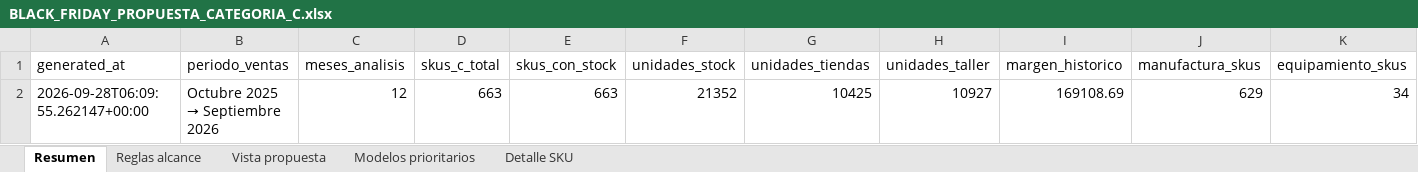
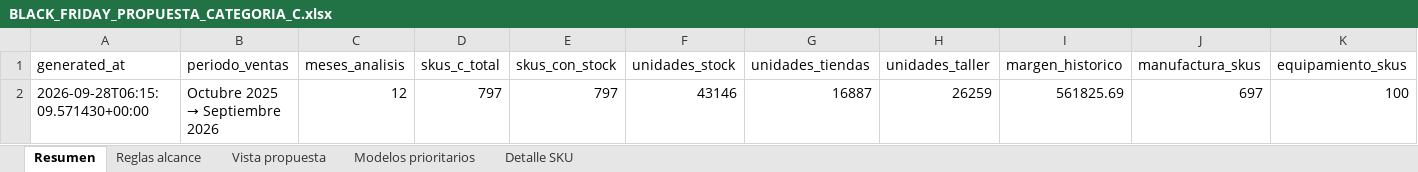
Before and after one commit to scm-svg/Data-Analyst, an Excel workbook: black-friday-categoria-c/BLACK_FRIDAY_PROPUESTA_CATEGORIA_C.xlsx, sheet Resumen, drawn as a sheet; only a part is shown; values as stored, in another font and other column widths than the file's, no borders; removed rows and columns are numbered as before the commit, all else as after; rows hold the shown columns only; the diff names each change by its address in the sheet, - before the commit and + after, or states it on an @@ line.

```diff
--- a/black-friday-categoria-c/BLACK_FRIDAY_PROPUESTA_CATEGORIA_C.xlsx (sheet Resumen)
+++ b/black-friday-categoria-c/BLACK_FRIDAY_PROPUESTA_CATEGORIA_C.xlsx (sheet Resumen)
-row 2: 2026-09-28T06:09:55.262147+00:00 | Octubre 2025 → Septiembre 2026 | 12 | 663 | 663 | 21352 | 10425 | 10927 | 169108.69 | 629 | 34
+row 2: 2026-09-28T06:15:09.571430+00:00 | Octubre 2025 → Septiembre 2026 | 12 | 797 | 797 | 43146 | 16887 | 26259 | 561825.69 | 697 | 100
```
Also changed, not shown: sheet Detalle SKU, sheet Modelos prioritarios, sheet Reglas alcance, 4 other files.
